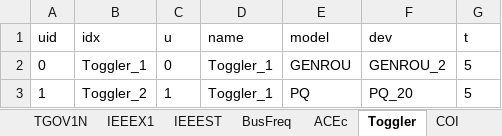
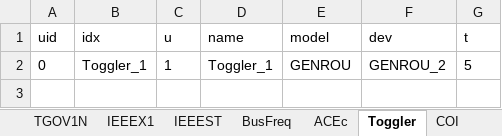
Before and after one commit to shebuxin/andes, an Excel workbook: bshe/VIS_opf/ieee39_vis.xlsx, sheet Toggler, drawn as a sheet; values as stored, in another font and other column widths than the file's, no borders; the diff names each change by its address in the sheet, - before the commit and + after, or states it on an @@ line.

```diff
--- a/bshe/VIS_opf/ieee39_vis.xlsx (sheet Toggler)
+++ b/bshe/VIS_opf/ieee39_vis.xlsx (sheet Toggler)
-C2 (u): 0
+C2 (u): 1
-row 3: 1 | Toggler_2 | 1 | Toggler_1 | PQ | PQ_20 | 5
```
Also changed, not shown: sheet PQ, sheet GENROU, 22 other files.
